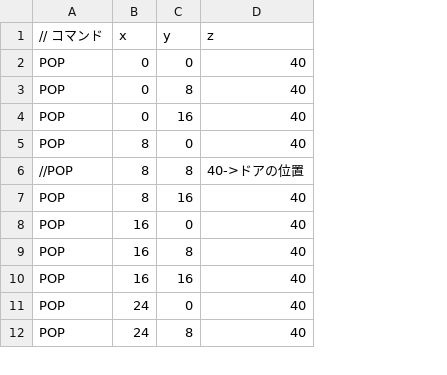
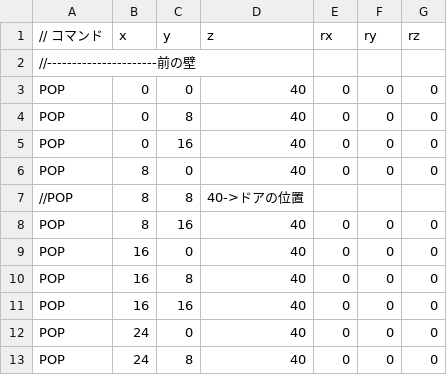
Before and after one commit to tutiya-kousetsu/DirectXGame_, a CSV file: Resources/wallPop.csv, drawn as a sheet; only a part is shown; addresses are those after the commit; the diff covers the shown part only; the diff names each change by its address in the sheet, - before the commit and + after, or states it on an @@ line.

```diff
--- a/Resources/wallPop.csv
+++ b/Resources/wallPop.csv
+column E (rx), rows 3-13: 0 | 0 | 0 | 0 |  | 0 | 0 | 0 | 0 | 0 | 0
+column F (ry), rows 3-13: 0 | 0 | 0 | 0 |  | 0 | 0 | 0 | 0 | 0 | 0
+column G (rz), rows 3-13: 0 | 0 | 0 | 0 |  | 0 | 0 | 0 | 0 | 0 | 0
+row 2: //----------------------前の壁
```
Also changed, not shown: 23 added rows and 1 edited cell elsewhere in this file, 4 other files.
